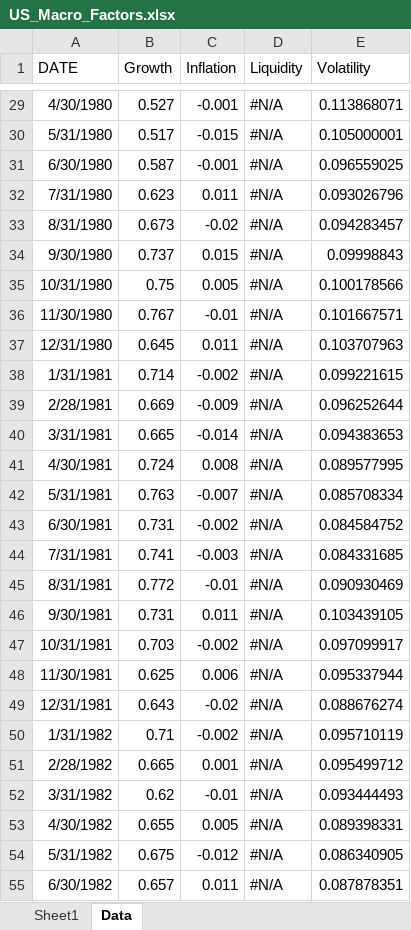
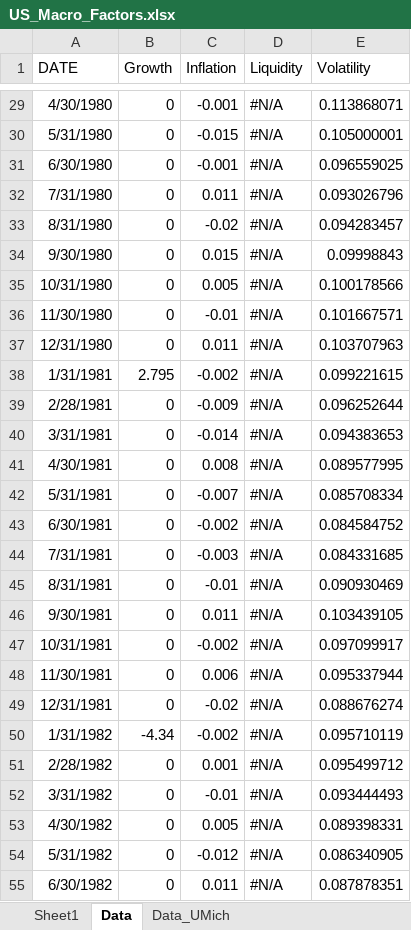
Before and after one commit to amritprasad/MFE_DAM, an Excel workbook: Data/US_Macro_Factors.xlsx, sheet Data, drawn as a sheet; only a part is shown, gaps mark what is left out; values as stored, in another font and other column widths than the file's, no borders; the diff covers the shown part only; the diff names each change by its address in the sheet, - before the commit and + after, or states it on an @@ line.

```diff
--- a/Data/US_Macro_Factors.xlsx (sheet Data)
+++ b/Data/US_Macro_Factors.xlsx (sheet Data)
+sheet tab: Data_UMich
-B29 (Growth): 0.527
+B29 (Growth): 0
-B30 (Growth): 0.517
+B30 (Growth): 0
-B31 (Growth): 0.587
+B31 (Growth): 0
-B32 (Growth): 0.623
+B32 (Growth): 0
-B33 (Growth): 0.673
+B33 (Growth): 0
-B34 (Growth): 0.737
+B34 (Growth): 0
-B35 (Growth): 0.75
+B35 (Growth): 0
-B36 (Growth): 0.767
+B36 (Growth): 0
-B37 (Growth): 0.645
+B37 (Growth): 0
-B38 (Growth): 0.714
+B38 (Growth): 2.795
-B39 (Growth): 0.669
+B39 (Growth): 0
-B40 (Growth): 0.665
+B40 (Growth): 0
-B41 (Growth): 0.724
+B41 (Growth): 0
-B42 (Growth): 0.763
+B42 (Growth): 0
-B43 (Growth): 0.731
+B43 (Growth): 0
-B44 (Growth): 0.741
+B44 (Growth): 0
-B45 (Growth): 0.772
+B45 (Growth): 0
-B46 (Growth): 0.731
+B46 (Growth): 0
-B47 (Growth): 0.703
+B47 (Growth): 0
-B48 (Growth): 0.625
+B48 (Growth): 0
-B49 (Growth): 0.643
+B49 (Growth): 0
-B50 (Growth): 0.71
+B50 (Growth): -4.34
-B51 (Growth): 0.665
+B51 (Growth): 0
-B52 (Growth): 0.62
+B52 (Growth): 0
-B53 (Growth): 0.655
+B53 (Growth): 0
-B54 (Growth): 0.675
+B54 (Growth): 0
-B55 (Growth): 0.657
+B55 (Growth): 0
```
Also changed, not shown: 466 edited cells elsewhere in this sheet, 11 other files.
